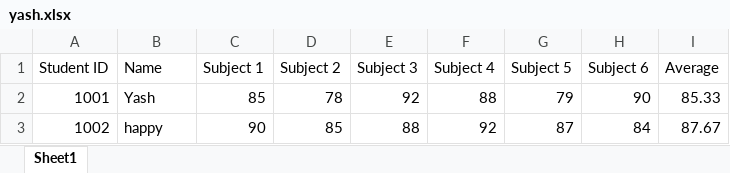
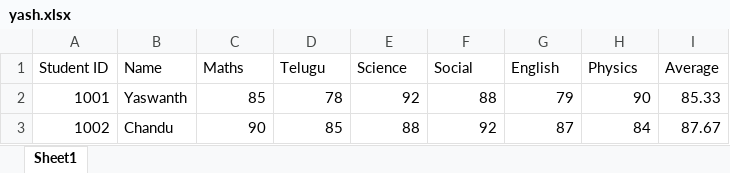
Before and after one commit to SChandu7/Digital_Signature, an Excel workbook: assets/yash.xlsx, sheet Sheet1, drawn as a sheet; values as stored, in another font and other column widths than the file's, no borders; the diff names each change by its address in the sheet, - before the commit and + after, or states it on an @@ line.

Commit message:
excel aseets folder

```diff
--- a/assets/yash.xlsx (sheet Sheet1)
+++ b/assets/yash.xlsx (sheet Sheet1)
-C1: Subject 1
+C1: Maths
-D1: Subject 2
+D1: Telugu
-E1: Subject 3
+E1: Science
-F1: Subject 4
+F1: Social
-G1: Subject 5
+G1: English
-H1: Subject 6
+H1: Physics
-B2 (Name): Yash
+B2 (Name): Yaswanth
-B3 (Name): happy
+B3 (Name): Chandu
```
Also changed, not shown: 4 other files.
